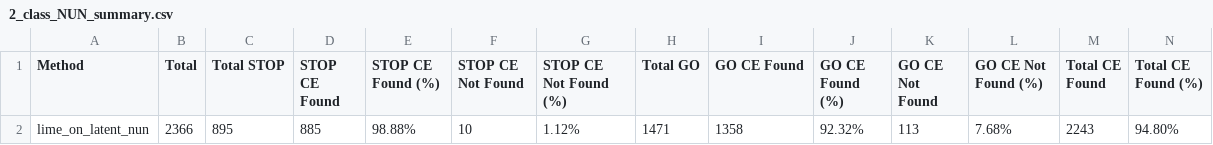
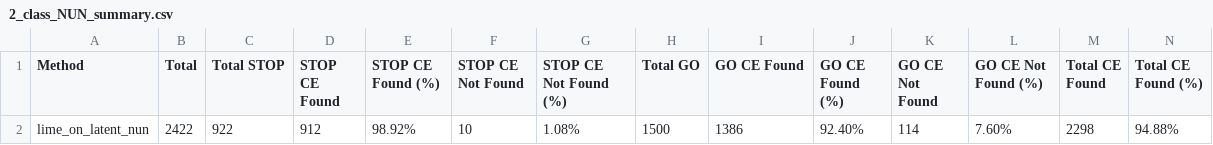
Before and after one commit to darshandodamani/A-Counterfactual-Explanation-Approach-Using-Deep-Generative-Models, a CSV file: results/masking/lime_on_latent/2_class_NUN_summary.csv, drawn as a sheet; only a part is shown; removed rows and columns are numbered as before the commit, all else as after; rows hold the shown columns only; the diff names each change by its address in the sheet, - before the commit and + after, or states it on an @@ line.

Commit message:
LIME_on_Latent_NUN_masking results

```diff
--- a/results/masking/lime_on_latent/2_class_NUN_summary.csv
+++ b/results/masking/lime_on_latent/2_class_NUN_summary.csv
-row 2: lime_on_latent_nun | 2366 | 895 | 885 | 98.88% | 10 | 1.12% | 1471 | 1358 | 92.32% | 113 | 7.68% | 2243 | 94.80%
+row 2: lime_on_latent_nun | 2422 | 922 | 912 | 98.92% | 10 | 1.08% | 1500 | 1386 | 92.40% | 114 | 7.60% | 2298 | 94.88%
```
Also changed, not shown: results/masking/lime_on_latent/4_class_NUN_summary.csv, 2 other files.
